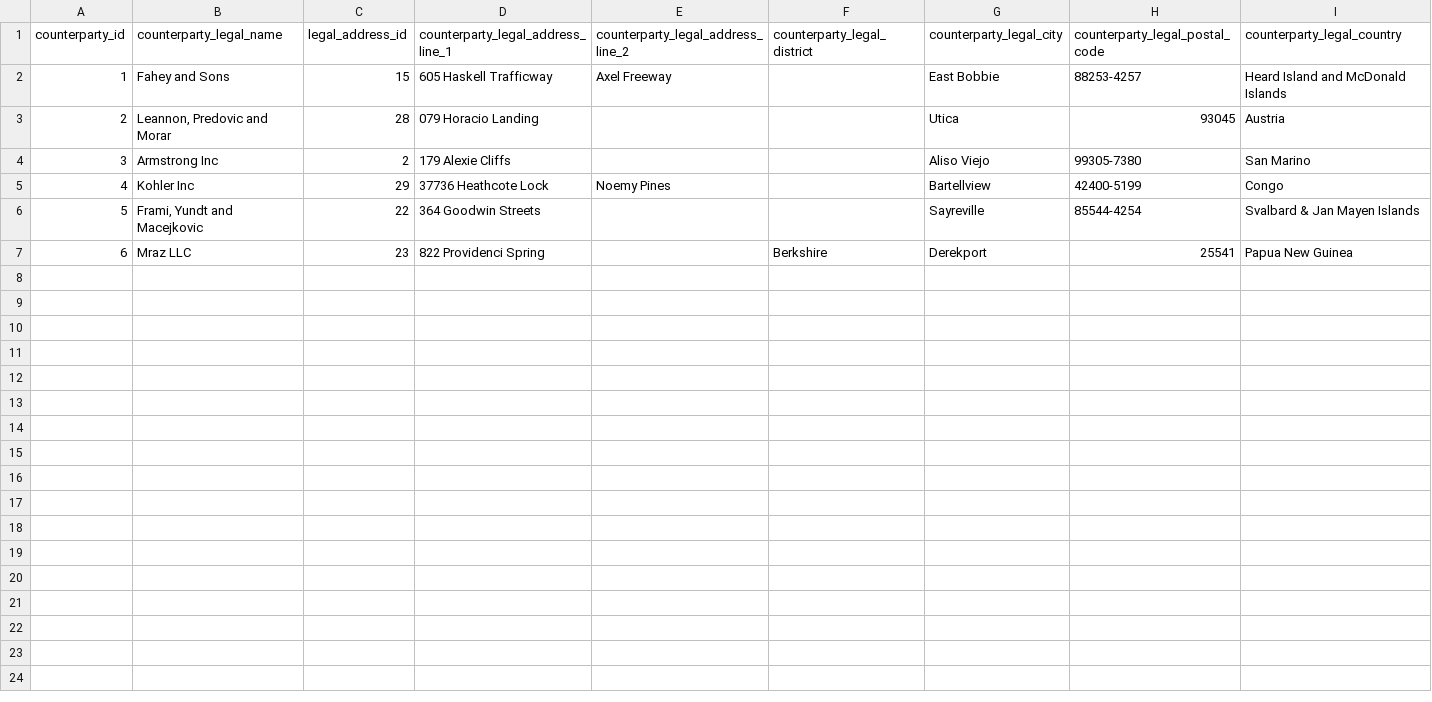
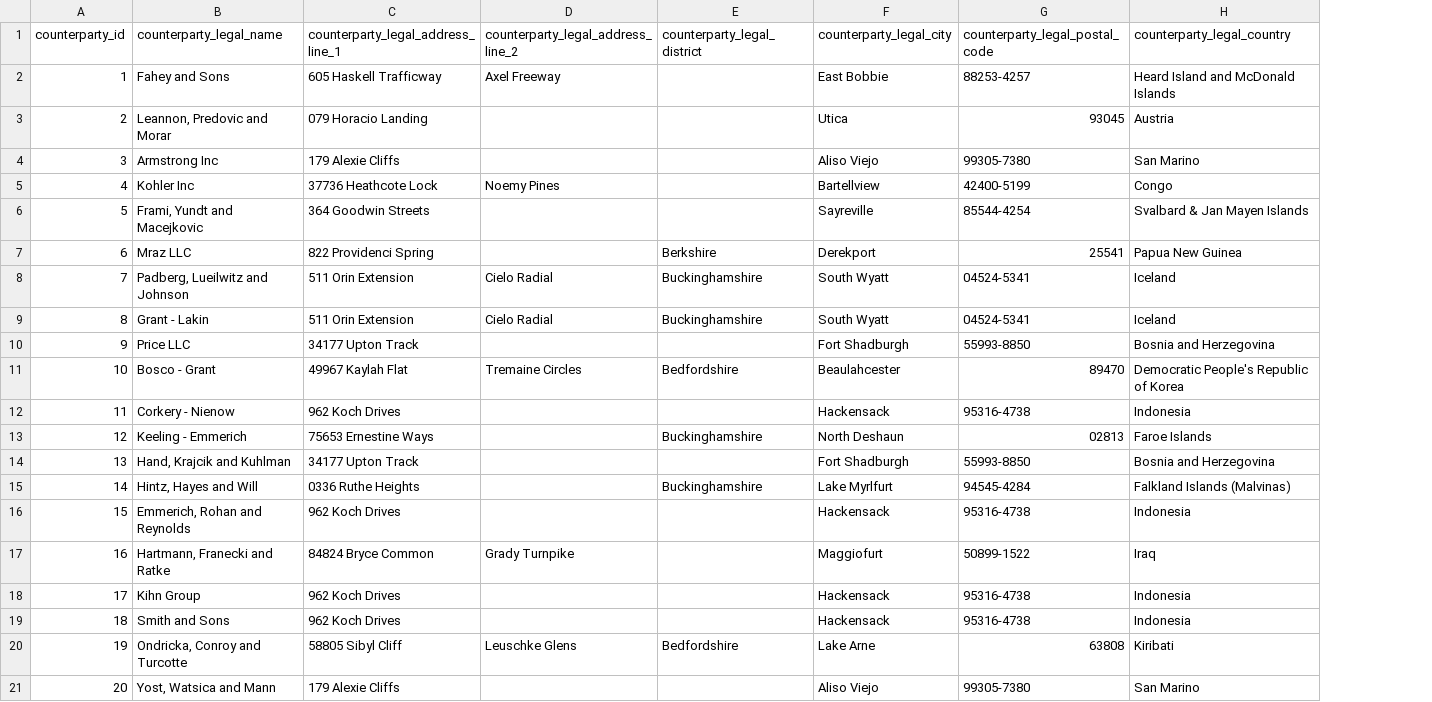
Before and after one commit to TorSatherley/team-fenor-de-project, a CSV file: test.csv, drawn as a sheet; only a part is shown; removed rows and columns are numbered as before the commit, all else as after; rows hold the shown columns only; the diff names each change by its address in the sheet, - before the commit and + after, or states it on an @@ line.

Commit message:
refactors to fit in with lambda 3, few changes to columns

```diff
--- a/test.csv
+++ b/test.csv
-column C (legal_address_id), rows 2-7: 15 | 28 | 2 | 29 | 22 | 23
+row 8: 7 | Padberg, Lueilwitz and Johnson | 511 Orin Extension | Cielo Radial | Buckinghamshire | South Wyatt | 04524-5341 | Iceland
+row 9: 8 | Grant - Lakin | 511 Orin Extension | Cielo Radial | Buckinghamshire | South Wyatt | 04524-5341 | Iceland
+row 10: 9 | Price LLC | 34177 Upton Track |  |  | Fort Shadburgh | 55993-8850 | Bosnia and Herzegovina
+row 11: 10 | Bosco - Grant | 49967 Kaylah Flat | Tremaine Circles | Bedfordshire | Beaulahcester | 89470 | Democratic People's Republic of Korea
+row 12: 11 | Corkery - Nienow | 962 Koch Drives |  |  | Hackensack | 95316-4738 | Indonesia
+row 13: 12 | Keeling - Emmerich | 75653 Ernestine Ways |  | Buckinghamshire | North Deshaun | 02813 | Faroe Islands
+row 14: 13 | Hand, Krajcik and Kuhlman | 34177 Upton Track |  |  | Fort Shadburgh | 55993-8850 | Bosnia and Herzegovina
+row 15: 14 | Hintz, Hayes and Will | 0336 Ruthe Heights |  | Buckinghamshire | Lake Myrlfurt | 94545-4284 | Falkland Islands (Malvinas)
+row 16: 15 | Emmerich, Rohan and Reynolds | 962 Koch Drives |  |  | Hackensack | 95316-4738 | Indonesia
+row 17: 16 | Hartmann, Franecki and Ratke | 84824 Bryce Common | Grady Turnpike |  | Maggiofurt | 50899-1522 | Iraq
+row 18: 17 | Kihn Group | 962 Koch Drives |  |  | Hackensack | 95316-4738 | Indonesia
+row 19: 18 | Smith and Sons | 962 Koch Drives |  |  | Hackensack | 95316-4738 | Indonesia
+row 20: 19 | Ondricka, Conroy and Turcotte | 58805 Sibyl Cliff | Leuschke Glens | Bedfordshire | Lake Arne | 63808 | Kiribati
+row 21: 20 | Yost, Watsica and Mann | 179 Alexie Cliffs |  |  | Aliso Viejo | 99305-7380 | San Marino
```
Also changed, not shown: 4 other files.
